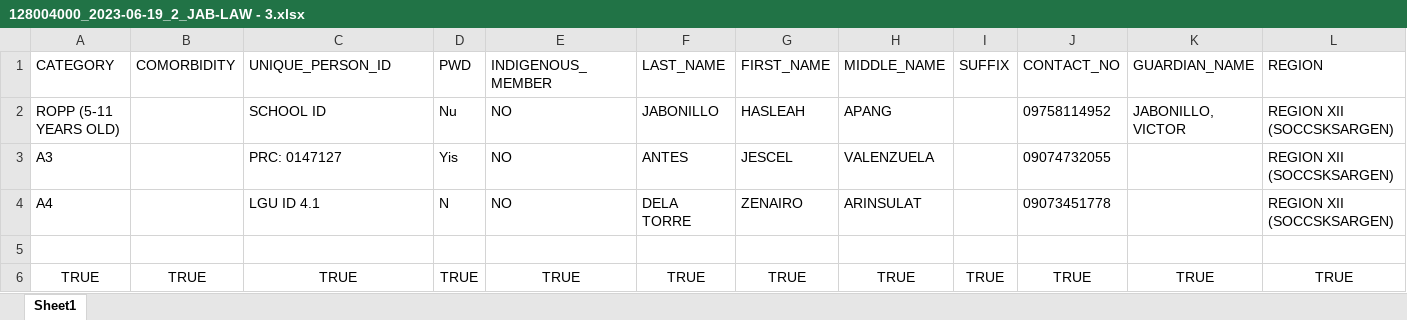
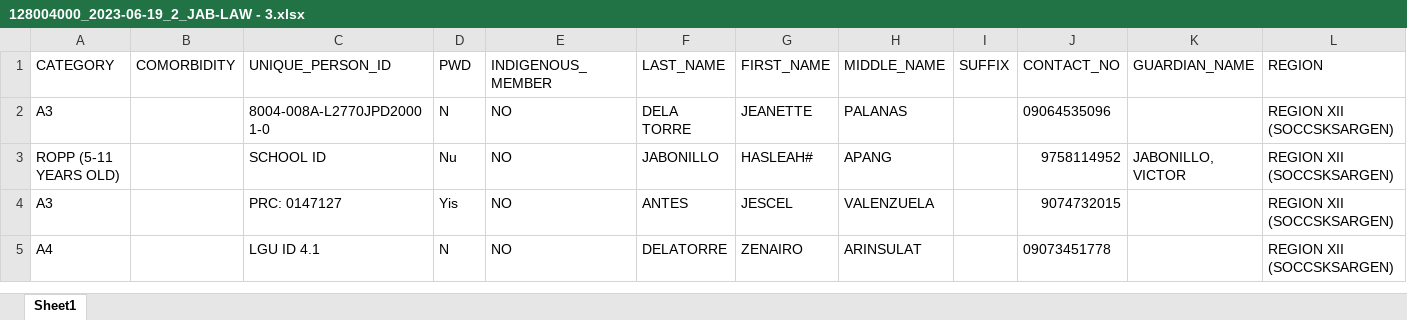
Before and after one commit to louieyata/R12VIS-22122023, an Excel workbook: ToUpload/128004000_2023-06-19_2_JAB-LAW - 3.xlsx, sheet Sheet1, drawn as a sheet; only a part is shown; values as stored, in another font and other column widths than the file's, no borders; removed rows and columns are numbered as before the commit, all else as after; rows hold the shown columns only; the diff names each change by its address in the sheet, - before the commit and + after, or states it on an @@ line.

Commit message:
uploader upldate

```diff
--- a/ToUpload/128004000_2023-06-19_2_JAB-LAW - 3.xlsx (sheet Sheet1)
+++ b/ToUpload/128004000_2023-06-19_2_JAB-LAW - 3.xlsx (sheet Sheet1)
+row 2: A3 |  | 8004-008A-L2770JPD20001-0 | N | NO | DELA TORRE | JEANETTE | PALANAS |  | 09064535096 |  | REGION XII (SOCCSKSARGEN)
-G3 (FIRST_NAME): HASLEAH
+G3 (FIRST_NAME): HASLEAH#
-J3 (CONTACT_NO): 09758114952
+J3 (CONTACT_NO): 9758114952
-J4 (CONTACT_NO): 09074732055
+J4 (CONTACT_NO): 9074732015
-F5 (LAST_NAME): DELA TORRE
+F5 (LAST_NAME): DELATORRE
-row 5: (empty)
-row 6: TRUE | TRUE | TRUE | TRUE | TRUE | TRUE | TRUE | TRUE | TRUE | TRUE | TRUE | TRUE
```
Also changed, not shown: 31 other files.
